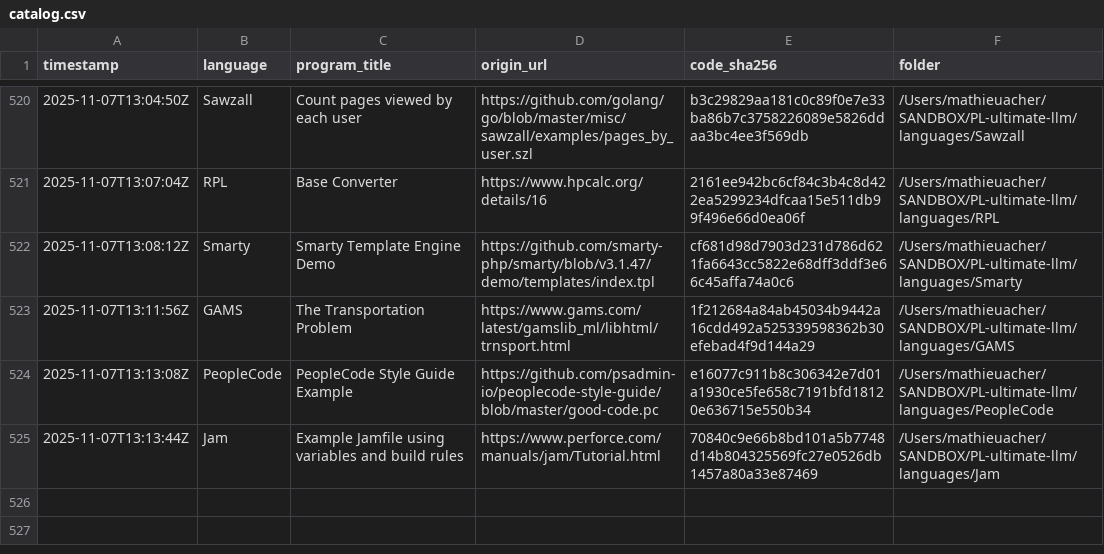
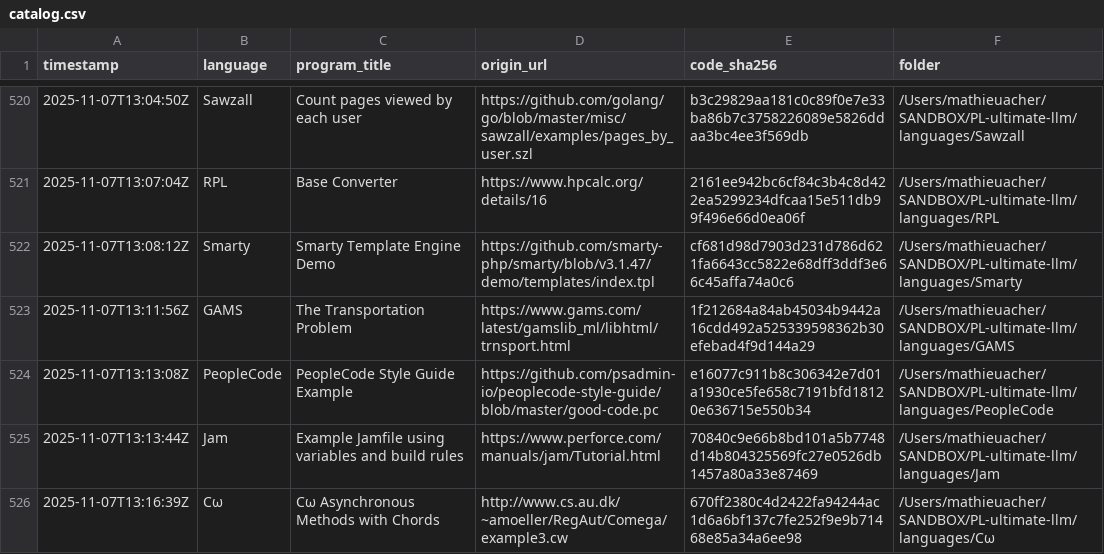
Before and after one commit to acherm/PL-ultimate-llm, a CSV file: data/catalog.csv, drawn as a sheet; only a part is shown, gaps mark what is left out; the diff names each change by its address in the sheet, - before the commit and + after, or states it on an @@ line.

Commit message:
turn: add Cω (+1 program)
List-Digest: 9c7b852d
Model: google/gemini-2.5-pro
Temperature: 0.4

```diff
--- a/data/catalog.csv
+++ b/data/catalog.csv
+row 526: 2025-11-07T13:16:39Z | Cω | Cω Asynchronous Methods with Chords | http://www.cs.au.dk/~amoeller/RegAut/Comega/example3.cw | 670ff2380c4d2422fa94244ac1d6a6bf137c7fe252f9e9b71468e85a34a6ee98 | /Users/mathieuacher/SANDBOX/PL-ultimate-llm/languages/Cω
```
Also changed, not shown: 4 other files.
